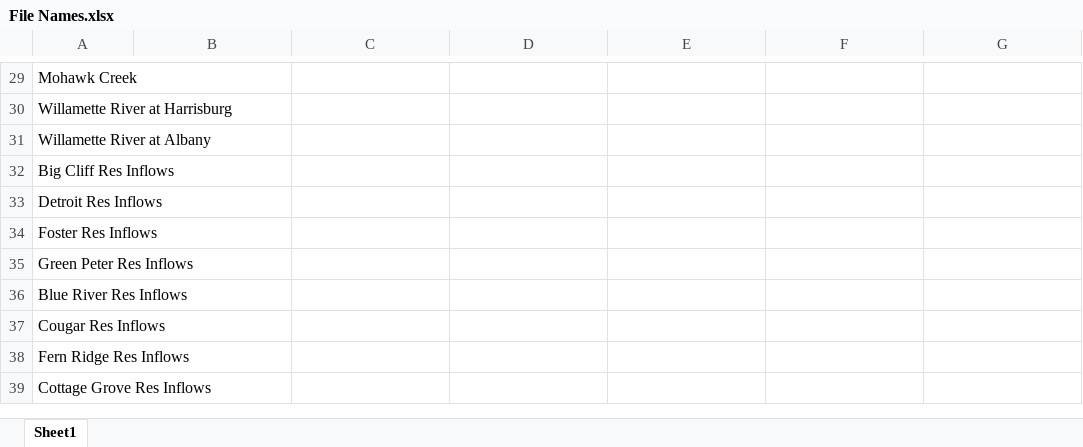
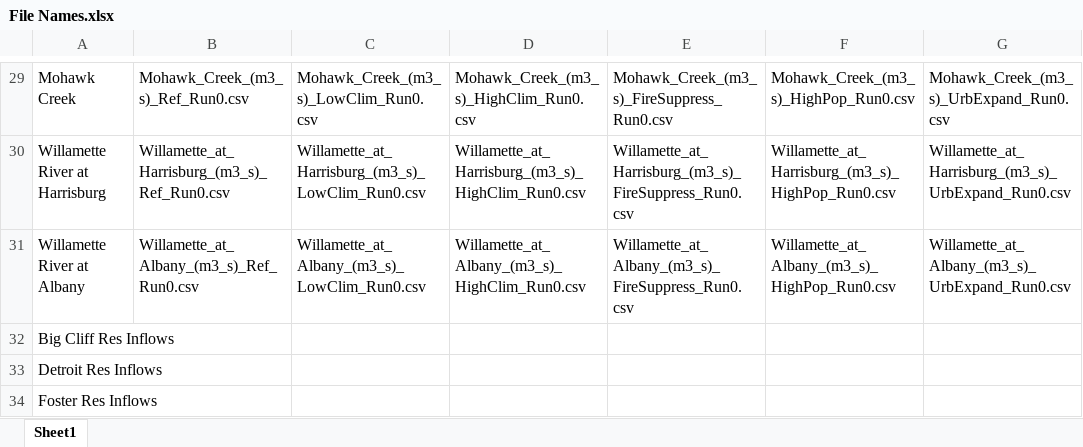
Before and after one commit to teridax2/Cascade-File-Names, an Excel workbook: File Names.xlsx, sheet Sheet1, drawn as a sheet; only a part is shown, gaps mark what is left out; the shorter side is filled out with more unchanged rows; values as stored, in another font and other column widths than the file's, no borders; the diff covers the shown part only; the diff names each change by its address in the sheet, - before the commit and + after, or states it on an @@ line.

```diff
--- a/File Names.xlsx (sheet Sheet1)
+++ b/File Names.xlsx (sheet Sheet1)
-B29: (empty)
+B29: Mohawk_Creek_(m3_s)_Ref_Run0.csv
-C29: (empty)
+C29: Mohawk_Creek_(m3_s)_LowClim_Run0.csv
-D29: (empty)
+D29: Mohawk_Creek_(m3_s)_HighClim_Run0.csv
-E29: (empty)
+E29: Mohawk_Creek_(m3_s)_FireSuppress_Run0.csv
-F29: (empty)
+F29: Mohawk_Creek_(m3_s)_HighPop_Run0.csv
-G29: (empty)
+G29: Mohawk_Creek_(m3_s)_UrbExpand_Run0.csv
-B30: (empty)
+B30: Willamette_at_Harrisburg_(m3_s)_Ref_Run0.csv
-C30: (empty)
+C30: Willamette_at_Harrisburg_(m3_s)_LowClim_Run0.csv
-D30: (empty)
+D30: Willamette_at_Harrisburg_(m3_s)_HighClim_Run0.csv
-E30: (empty)
+E30: Willamette_at_Harrisburg_(m3_s)_FireSuppress_Run0.csv
-F30: (empty)
+F30: Willamette_at_Harrisburg_(m3_s)_HighPop_Run0.csv
-G30: (empty)
+G30: Willamette_at_Harrisburg_(m3_s)_UrbExpand_Run0.csv
-B31: (empty)
+B31: Willamette_at_Albany_(m3_s)_Ref_Run0.csv
-C31: (empty)
+C31: Willamette_at_Albany_(m3_s)_LowClim_Run0.csv
-D31: (empty)
+D31: Willamette_at_Albany_(m3_s)_HighClim_Run0.csv
-E31: (empty)
+E31: Willamette_at_Albany_(m3_s)_FireSuppress_Run0.csv
-F31: (empty)
+F31: Willamette_at_Albany_(m3_s)_HighPop_Run0.csv
-G31: (empty)
+G31: Willamette_at_Albany_(m3_s)_UrbExpand_Run0.csv
```
Also changed, not shown: 30 edited cells elsewhere in this sheet.
